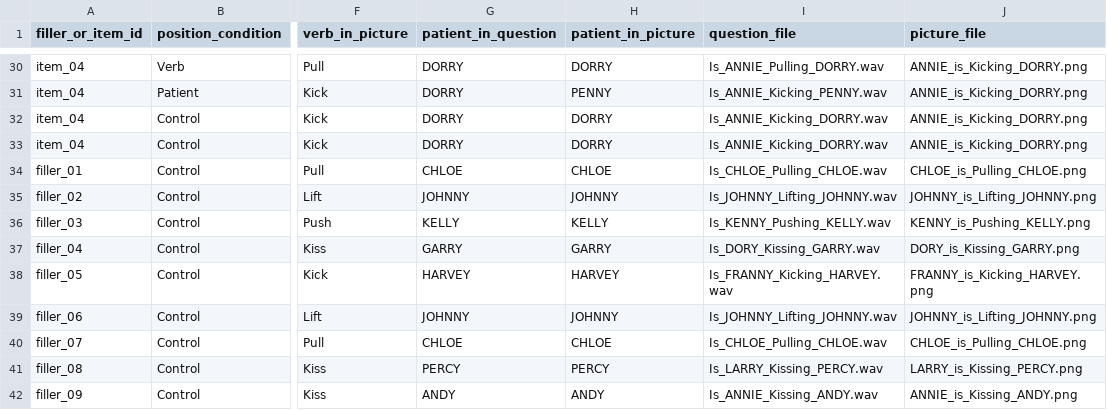
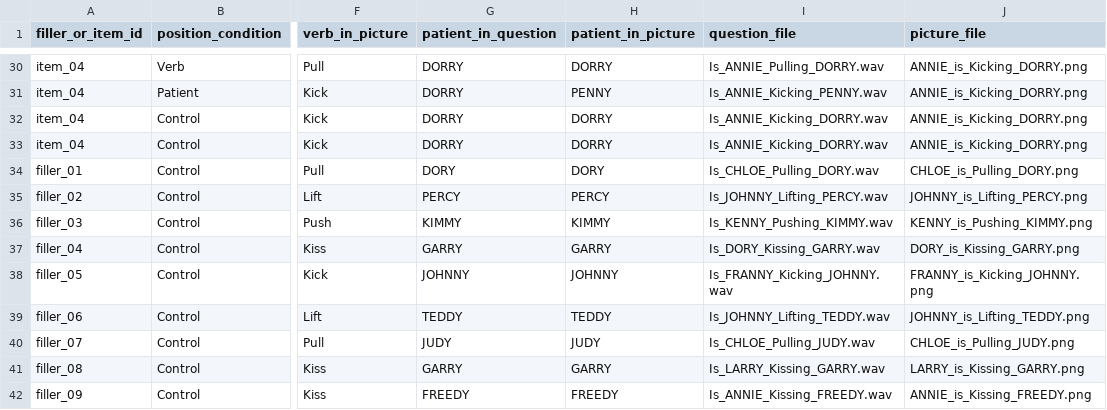
Before and after one commit to Xinzhu-Fang/prosody_study_exp, a CSV file: exp1/tAll_trials.csv, drawn as a sheet; only a part is shown, gaps mark what is left out; the diff covers the shown part only; the diff names each change by its address in the sheet, - before the commit and + after, or states it on an @@ line.

```diff
--- a/exp1/tAll_trials.csv
+++ b/exp1/tAll_trials.csv
-G34 (patient_in_question): CHLOE
+G34 (patient_in_question): DORY
-H34 (patient_in_picture): CHLOE
+H34 (patient_in_picture): DORY
-I34 (question_file): Is_CHLOE_Pulling_CHLOE.wav
+I34 (question_file): Is_CHLOE_Pulling_DORY.wav
-J34 (picture_file): CHLOE_is_Pulling_CHLOE.png
+J34 (picture_file): CHLOE_is_Pulling_DORY.png
-G35 (patient_in_question): JOHNNY
+G35 (patient_in_question): PERCY
-H35 (patient_in_picture): JOHNNY
+H35 (patient_in_picture): PERCY
-I35 (question_file): Is_JOHNNY_Lifting_JOHNNY.wav
+I35 (question_file): Is_JOHNNY_Lifting_PERCY.wav
-J35 (picture_file): JOHNNY_is_Lifting_JOHNNY.png
+J35 (picture_file): JOHNNY_is_Lifting_PERCY.png
-G36 (patient_in_question): KELLY
+G36 (patient_in_question): KIMMY
-H36 (patient_in_picture): KELLY
+H36 (patient_in_picture): KIMMY
-I36 (question_file): Is_KENNY_Pushing_KELLY.wav
+I36 (question_file): Is_KENNY_Pushing_KIMMY.wav
-J36 (picture_file): KENNY_is_Pushing_KELLY.png
+J36 (picture_file): KENNY_is_Pushing_KIMMY.png
-G38 (patient_in_question): HARVEY
+G38 (patient_in_question): JOHNNY
-H38 (patient_in_picture): HARVEY
+H38 (patient_in_picture): JOHNNY
-I38 (question_file): Is_FRANNY_Kicking_HARVEY.wav
+I38 (question_file): Is_FRANNY_Kicking_JOHNNY.wav
-J38 (picture_file): FRANNY_is_Kicking_HARVEY.png
+J38 (picture_file): FRANNY_is_Kicking_JOHNNY.png
-G39 (patient_in_question): JOHNNY
+G39 (patient_in_question): TEDDY
-H39 (patient_in_picture): JOHNNY
+H39 (patient_in_picture): TEDDY
-I39 (question_file): Is_JOHNNY_Lifting_JOHNNY.wav
+I39 (question_file): Is_JOHNNY_Lifting_TEDDY.wav
-J39 (picture_file): JOHNNY_is_Lifting_JOHNNY.png
+J39 (picture_file): JOHNNY_is_Lifting_TEDDY.png
-G40 (patient_in_question): CHLOE
+G40 (patient_in_question): JUDY
-H40 (patient_in_picture): CHLOE
+H40 (patient_in_picture): JUDY
-I40 (question_file): Is_CHLOE_Pulling_CHLOE.wav
+I40 (question_file): Is_CHLOE_Pulling_JUDY.wav
-J40 (picture_file): CHLOE_is_Pulling_CHLOE.png
+J40 (picture_file): CHLOE_is_Pulling_JUDY.png
-G41 (patient_in_question): PERCY
+G41 (patient_in_question): GARRY
-H41 (patient_in_picture): PERCY
+H41 (patient_in_picture): GARRY
-I41 (question_file): Is_LARRY_Kissing_PERCY.wav
+I41 (question_file): Is_LARRY_Kissing_GARRY.wav
-J41 (picture_file): LARRY_is_Kissing_PERCY.png
+J41 (picture_file): LARRY_is_Kissing_GARRY.png
-G42 (patient_in_question): ANDY
+G42 (patient_in_question): FREEDY
-H42 (patient_in_picture): ANDY
+H42 (patient_in_picture): FREEDY
-I42 (question_file): Is_ANNIE_Kissing_ANDY.wav
+I42 (question_file): Is_ANNIE_Kissing_FREEDY.wav
-J42 (picture_file): ANNIE_is_Kissing_ANDY.png
+J42 (picture_file): ANNIE_is_Kissing_FREEDY.png
```
Also changed, not shown: 120 edited cells elsewhere in this file, exp0/tAll_trials.csv, exp2/tAll_trials.csv, 2 other files.
